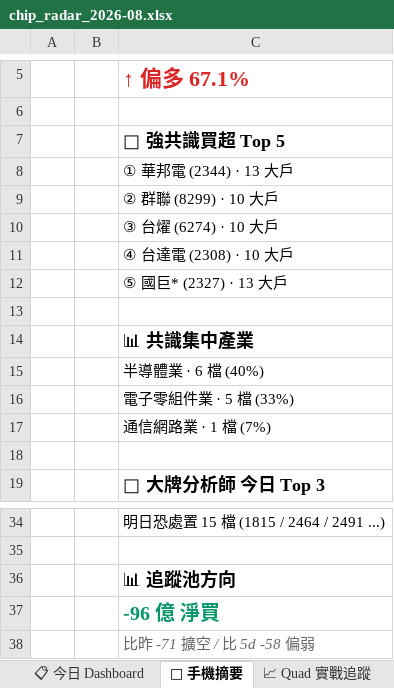
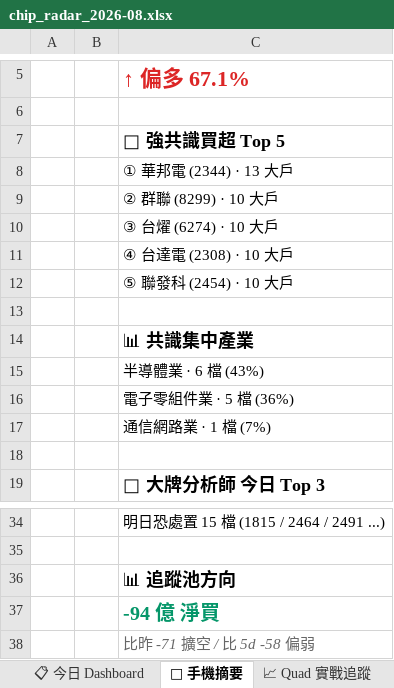
Before and after one commit to EdwardYY1224/CHIP_RADAR_TW, an Excel workbook: data/reports/chip_radar_2026-08.xlsx, sheet 📱 手機摘要, drawn as a sheet; only a part is shown, gaps mark what is left out; values as stored, in another font and other column widths than the file's, no borders; the diff names each change by its address in the sheet, - before the commit and + after, or states it on an @@ line.

```diff
--- a/data/reports/chip_radar_2026-08.xlsx (sheet 📱 手機摘要)
+++ b/data/reports/chip_radar_2026-08.xlsx (sheet 📱 手機摘要)
-C12: ⑤ 國巨* (2327) · 13 大戶
+C12: ⑤ 聯發科 (2454) · 10 大戶
-C15: 半導體業 · 6 檔 (40%)
+C15: 半導體業 · 6 檔 (43%)
-C16: 電子零組件業 · 5 檔 (33%)
+C16: 電子零組件業 · 5 檔 (36%)
-C37: -96 億 淨買
+C37: -94 億 淨買
```
Also changed, not shown: sheet 20260807, sheet 📋 今日 Dashboard, data/reports/latest.xlsx, 23 other files.
